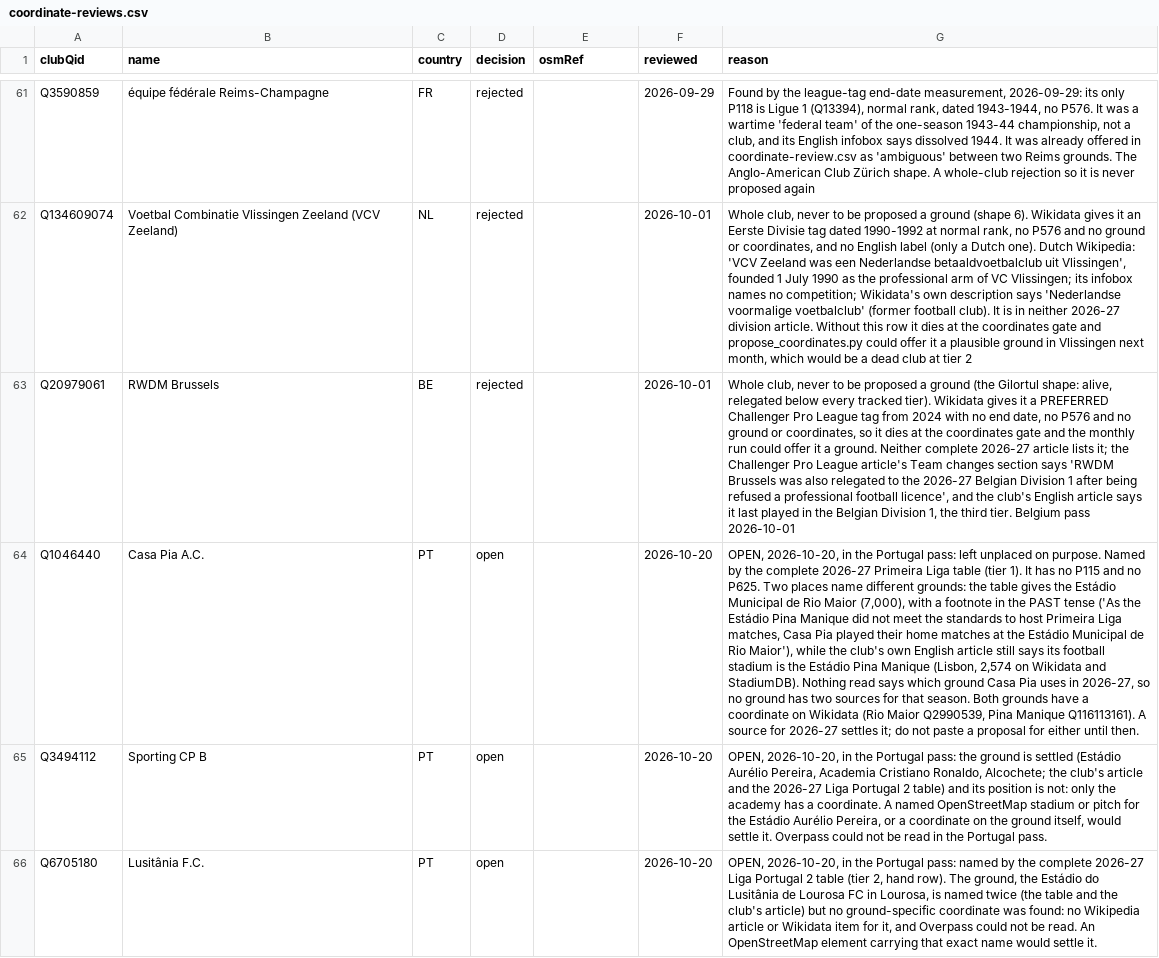
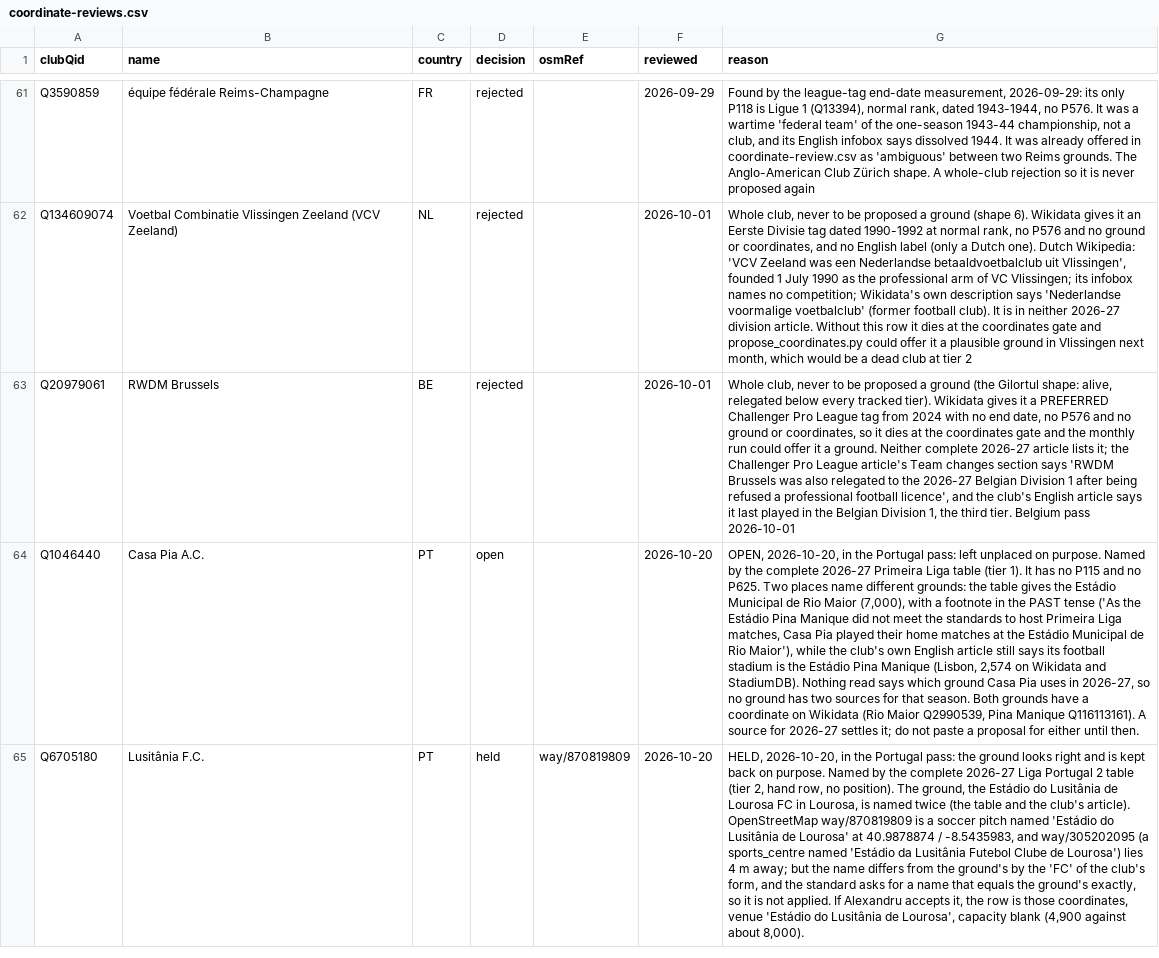
Before and after one commit to AlexGrozavul/Football, a CSV file: data/coordinate-reviews.csv, drawn as a sheet; only a part is shown, gaps mark what is left out; removed rows and columns are numbered as before the commit, all else as after; the diff names each change by its address in the sheet, - before the commit and + after, or states it on an @@ line.

```diff
--- a/data/coordinate-reviews.csv
+++ b/data/coordinate-reviews.csv
-row 65: Q3494112 | Sporting CP B | PT | open |  | 2026-10-20 | OPEN, 2026-10-20, in the Portugal pass: the ground is settled (Estádio Aurélio Pereira, Academia Cristiano Ronaldo, Alcochete; the club's article and the 2026-27 Liga Portugal 2 table) and its position is not: only the academy has a coordinate. A named OpenStreetMap stadium or pitch for the Estádio Aurélio Pereira, or a coordinate on the ground itself, would settle it. Overpass could not be read in the Portugal pass.
-D65 (decision): open
+D65 (decision): held
-E65 (osmRef): (empty)
+E65 (osmRef): way/870819809
-G65 (reason): OPEN, 2026-10-20, in the Portugal pass: named by the complete 2026-27 Liga Portugal 2 table (tier 2, hand row). The ground, the Estádio do Lusitânia de Lourosa FC in Lourosa, is named twice (the table and the club's article) but no ground-specific coordinate was found: no Wikipedia article or Wikidata item for it, and Overpass could not be read. An OpenStreetMap element carrying that exact name would settle it.
+G65 (reason): HELD, 2026-10-20, in the Portugal pass: the ground looks right and is kept back on purpose. Named by the complete 2026-27 Liga Portugal 2 table (tier 2, hand row, no position). The ground, the Estádio do Lusitânia de Lourosa FC in Lourosa, is named twice (the table and the club's article). OpenStreetMap way/870819809 is a soccer pitch named 'Estádio do Lusitânia de Lourosa' at 40.9878874 / -8.5435983, and way/305202095 (a sports_centre named 'Estádio da Lusitânia Futebol Clube de Lourosa') lies 4 m away; but the name differs from the ground's by the 'FC' of the club's form, and the standard asks for a name that equals the ground's exactly, so it is not applied. If Alexandru accepts it, the row is those coordinates, venue 'Estádio do Lusitânia de Lourosa', capacity blank (4,900 against about 8,000).
```
Also changed, not shown: data/clubs-manual.csv.
